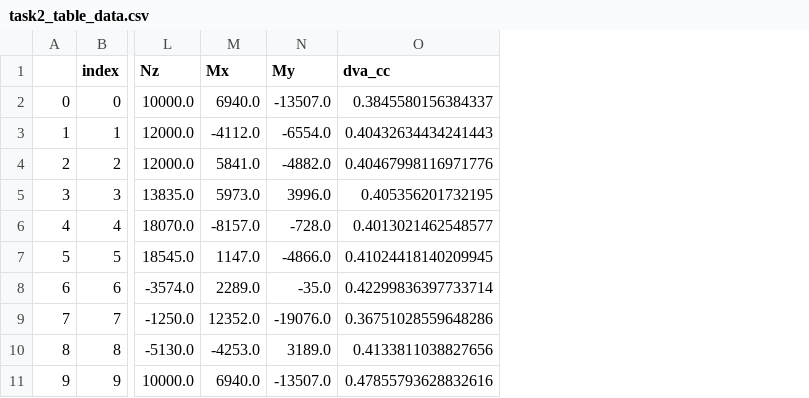
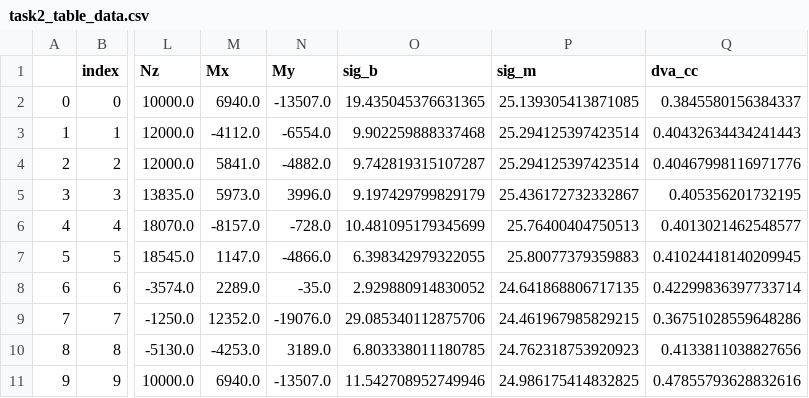
Before and after one commit to AlexKay28/FlowBeforeBreaking, a CSV file: task2_table_data.csv, drawn as a sheet; only a part is shown, gaps mark what is left out; the diff names each change by its address in the sheet, - before the commit and + after, or states it on an @@ line.

Commit message:
full table sig_m, sig_b, dva_cc managed

```diff
--- a/task2_table_data.csv
+++ b/task2_table_data.csv
+column O (sig_b), rows 2-11: 19.435045376631365 | 9.902259888337468 | 9.742819315107287 | 9.197429799829179 | 10.481095179345699 | 6.398342979322055 | 2.929880914830052 | 29.085340112875706 | 6.803338011180785 | 11.542708952749946
+column P (sig_m), rows 2-11: 25.139305413871085 | 25.294125397423514 | 25.294125397423514 | 25.436172732332867 | 25.76400404750513 | 25.80077379359883 | 24.641868806717135 | 24.461967985829215 | 24.762318753920923 | 24.986175414832825
```
Also changed, not shown: 3 other files.
